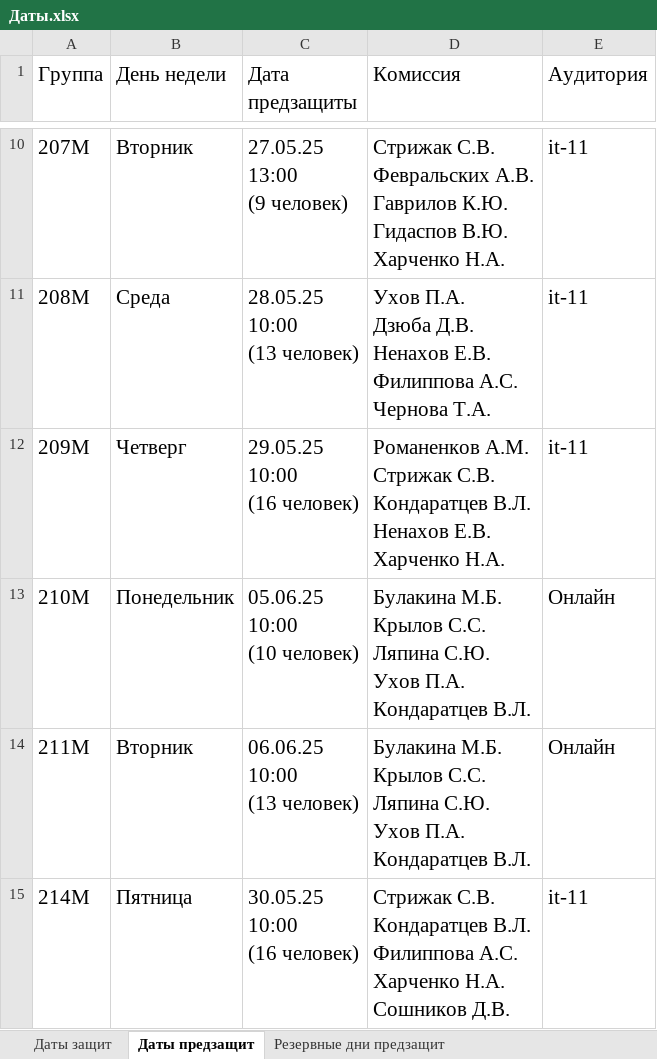
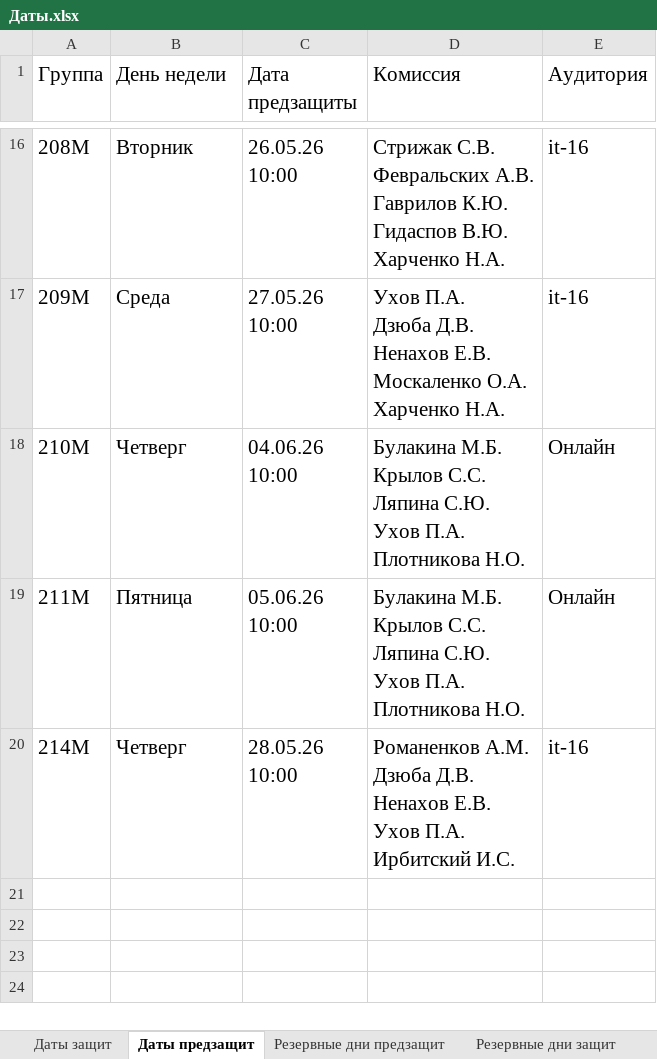
Before and after one commit to Alex1A1ndrA/VKRb_MAI, an Excel workbook: Data/Даты.xlsx, sheet Даты предзащит, drawn as a sheet; only a part is shown, gaps mark what is left out; values as stored, in another font and other column widths than the file's, no borders; removed rows and columns are numbered as before the commit, all else as after; ↵ is a line break in a cell; the diff covers the shown part only; the diff names each change by its address in the sheet, - before the commit and + after, or states it on an @@ line.

```diff
--- a/Data/Даты.xlsx (sheet Даты предзащит)
+++ b/Data/Даты.xlsx (sheet Даты предзащит)
+sheet tab: Резервные дни защит
-A16 (Группа): 207M
+A16 (Группа): 208М
-C16 (Дата предзащиты): 27.05.25 ↵ 13:00 ↵ (9 человек)
+C16 (Дата предзащиты): 26.05.26 ↵ 10:00
-E16 (Аудитория): it-11
+E16 (Аудитория): it-16
-row 11: 208M | Среда | 28.05.25 ↵ 10:00 ↵ (13 человек) | Ухов П.А. ↵ Дзюба Д.В. ↵ Ненахов Е.В. ↵ Филиппова А.С. ↵ Чернова Т.А. | it-11
-row 12: 209M | Четверг | 29.05.25 ↵ 10:00 ↵ (16 человек) | Романенков А.М. ↵ Стрижак С.В. ↵ Кондаратцев В.Л. ↵ Ненахов Е.В. ↵ Харченко Н.А. | it-11
+row 17: 209М | Среда | 27.05.26 ↵ 10:00 | Ухов П.А. ↵ Дзюба Д.В. ↵ Ненахов Е.В. ↵ Москаленко О.А. ↵ Харченко Н.А. | it-16
-B18 (День недели): Понедельник
+B18 (День недели): Четверг
-C18 (Дата предзащиты): 05.06.25 ↵ 10:00 ↵ (10 человек)
+C18 (Дата предзащиты): 04.06.26 ↵ 10:00
-D18:D19 (Комиссия): …Ухов П.А. ↵ Кондаратцев В.Л.
+D18:D19 (Комиссия): …Ухов П.А. ↵ Плотникова Н.О.
-B19 (День недели): Вторник
+B19 (День недели): Пятница
-C19 (Дата предзащиты): 06.06.25 ↵ 10:00 ↵ (13 человек)
+C19 (Дата предзащиты): 05.06.26 ↵ 10:00
-B20 (День недели): Пятница
+B20 (День недели): Четверг
-C20 (Дата предзащиты): 30.05.25 ↵ 10:00 ↵ (16 человек)
+C20 (Дата предзащиты): 28.05.26 ↵ 10:00
-D20 (Комиссия): Стрижак С.В. ↵ Кондаратцев В.Л. ↵ Филиппова А.С. ↵ Харченко Н.А. ↵ Сошников Д.В.
+D20 (Комиссия): Романенков А.М. ↵ Дзюба Д.В. ↵ Ненахов Е.В. ↵ Ухов П.А. ↵ Ирбитский И.С.
-E20 (Аудитория): it-11
+E20 (Аудитория): it-16
```
Also changed, not shown: 7 added rows, 1 removed row and 23 edited cells elsewhere in this sheet, sheet Даты защит, sheet Резервные дни предзащит, 16 other files.
